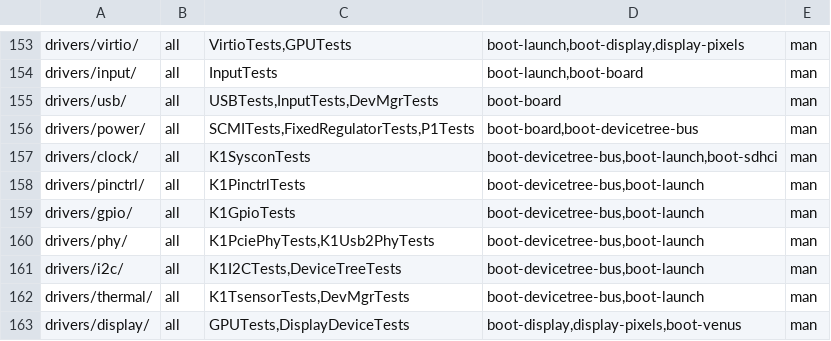
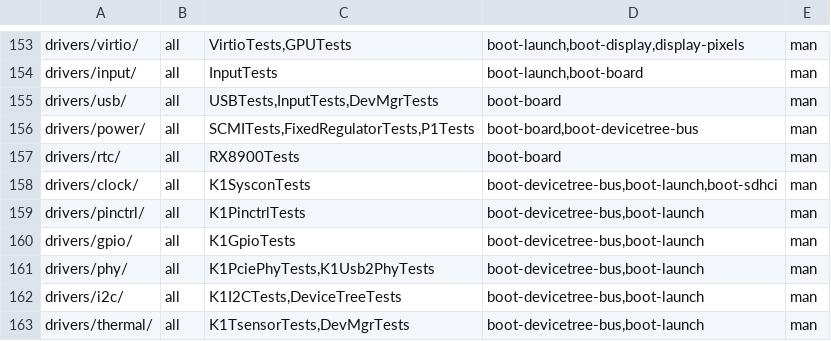
Before and after one commit to JamesKane/VectraOS, a TSV file: docs/risk.tsv, drawn as a sheet; only a part is shown, gaps mark what is left out; the shorter side is filled out with more unchanged rows; the diff names each change by its address in the sheet, - before the commit and + after, or states it on an @@ line.

```diff
--- a/docs/risk.tsv
+++ b/docs/risk.tsv
+row 157: drivers/rtc/ | all | RX8900Tests | boot-board | man
```
Also changed, not shown: docs/hardware/support.tsv, 8 other files.
